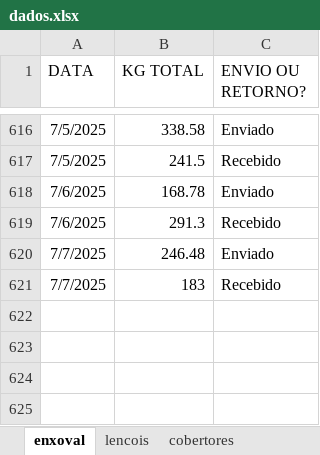
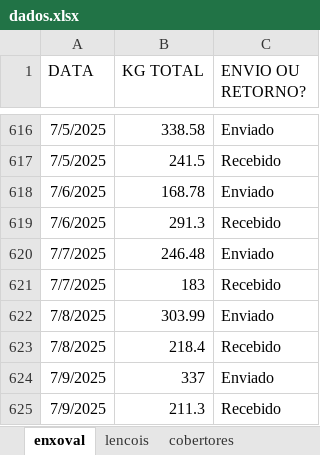
Before and after one commit to Piber22/controles, an Excel workbook: dados/dados.xlsx, sheet enxoval, drawn as a sheet; only a part is shown, gaps mark what is left out; values as stored, in another font and other column widths than the file's, no borders; table styles not drawn; the diff covers the shown part only; the diff names each change by its address in the sheet, - before the commit and + after, or states it on an @@ line.

```diff
--- a/dados/dados.xlsx (sheet enxoval)
+++ b/dados/dados.xlsx (sheet enxoval)
+row 622: 7/8/2025 | 303.99 | Enviado
+row 623: 7/8/2025 | 218.4 | Recebido
+row 624: 7/9/2025 | 337 | Enviado
+row 625: 7/9/2025 | 211.3 | Recebido
```
Also changed, not shown: 244 hidden or unhidden rows elsewhere in this sheet, sheet lencois, sheet cobertores.
